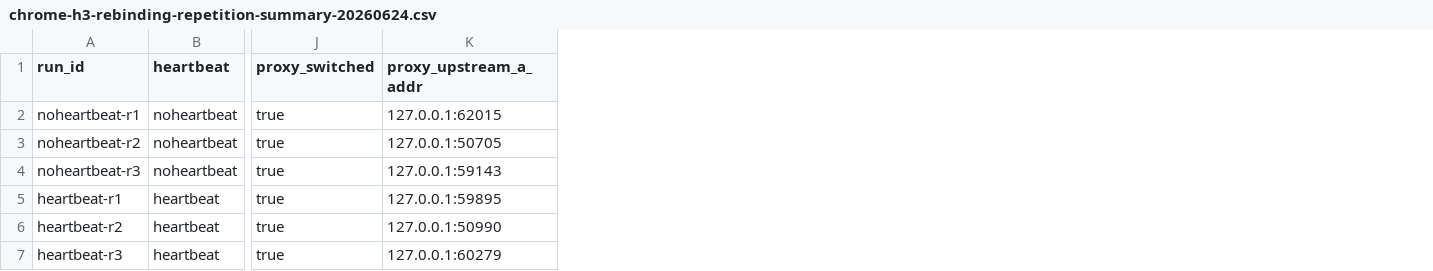
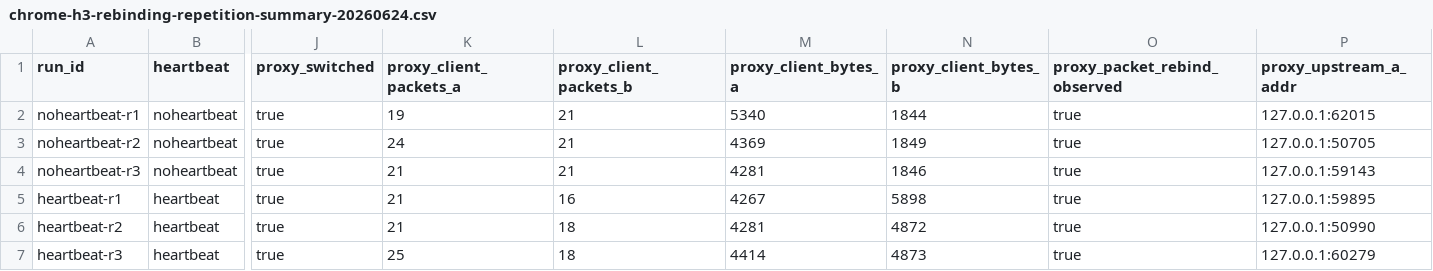
Before and after one commit to manNomi/quic-connect-migration, a CSV file: data/chrome-h3-rebinding-repetition-summary-20260624.csv, drawn as a sheet; only a part is shown, gaps mark what is left out; the diff names each change by its address in the sheet, - before the commit and + after, or states it on an @@ line.

Commit message:
analysis: rebinding packet forwarding 증거 보강

```diff
--- a/data/chrome-h3-rebinding-repetition-summary-20260624.csv
+++ b/data/chrome-h3-rebinding-repetition-summary-20260624.csv
+column K (proxy_client_packets_a), rows 2-7: 19 | 24 | 21 | 21 | 21 | 25
+column L (proxy_client_packets_b), rows 2-7: 21 | 21 | 21 | 16 | 18 | 18
+column M (proxy_client_bytes_a), rows 2-7: 5340 | 4369 | 4281 | 4267 | 4281 | 4414
+column N (proxy_client_bytes_b), rows 2-7: 1844 | 1849 | 1846 | 5898 | 4872 | 4873
+column O (proxy_packet_rebind_observed), rows 2-7: all true
```
Also changed, not shown: data/chrome-h3-rebinding-upload-summary-20260624.csv, 10 other files.
